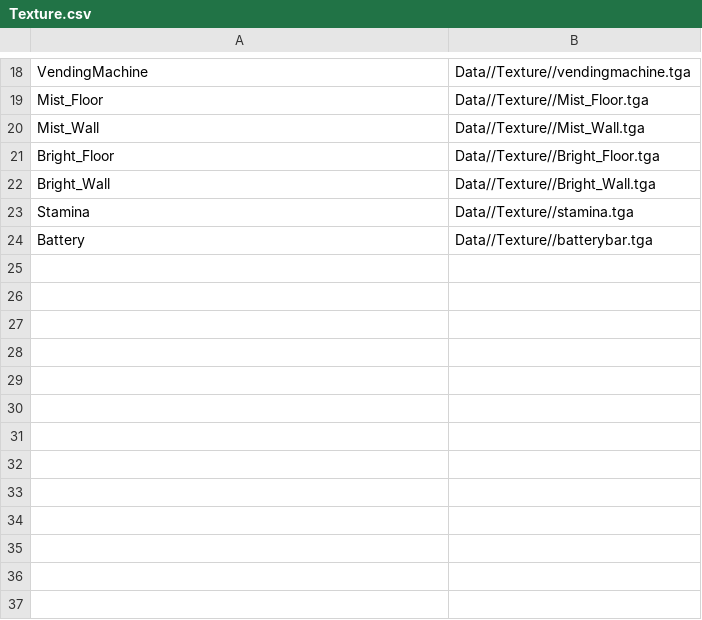
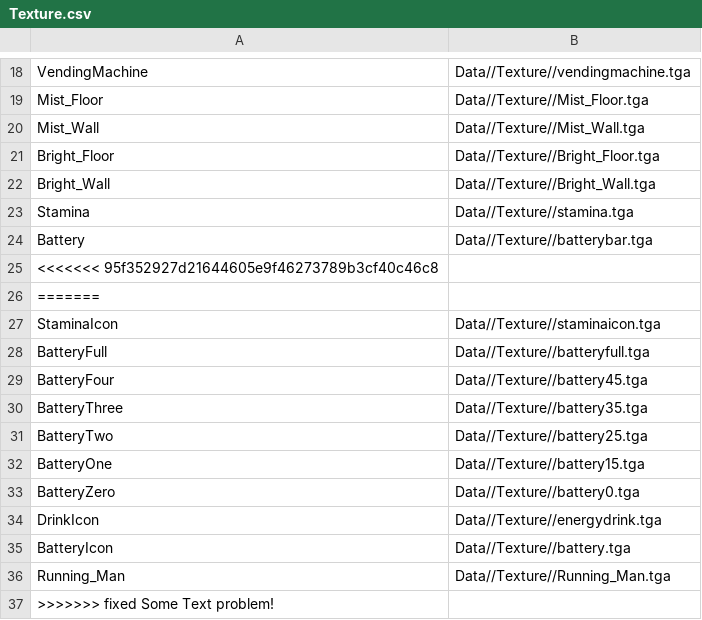
Before and after one commit to Ace-HasIssuesToo/SP3Remade, a CSV file: Base/Data/Texture/Texture.csv, drawn as a sheet; only a part is shown, gaps mark what is left out; the diff names each change by its address in the sheet, - before the commit and + after, or states it on an @@ line.

Commit message:
Fixed Error in Text.

```diff
--- a/Base/Data/Texture/Texture.csv
+++ b/Base/Data/Texture/Texture.csv
+row 25: <<<<<<< 95f352927d21644605e9f46273789b3cf40c46c8
+row 26: =======
+row 27: StaminaIcon | Data//Texture//staminaicon.tga
+row 28: BatteryFull | Data//Texture//batteryfull.tga
+row 29: BatteryFour | Data//Texture//battery45.tga
+row 30: BatteryThree | Data//Texture//battery35.tga
+row 31: BatteryTwo | Data//Texture//battery25.tga
+row 32: BatteryOne | Data//Texture//battery15.tga
+row 33: BatteryZero | Data//Texture//battery0.tga
+row 34: DrinkIcon | Data//Texture//energydrink.tga
+row 35: BatteryIcon | Data//Texture//battery.tga
+row 36: Running_Man | Data//Texture//Running_Man.tga
+row 37: >>>>>>> fixed Some Text problem!
```
Also changed, not shown: 42 other files.
